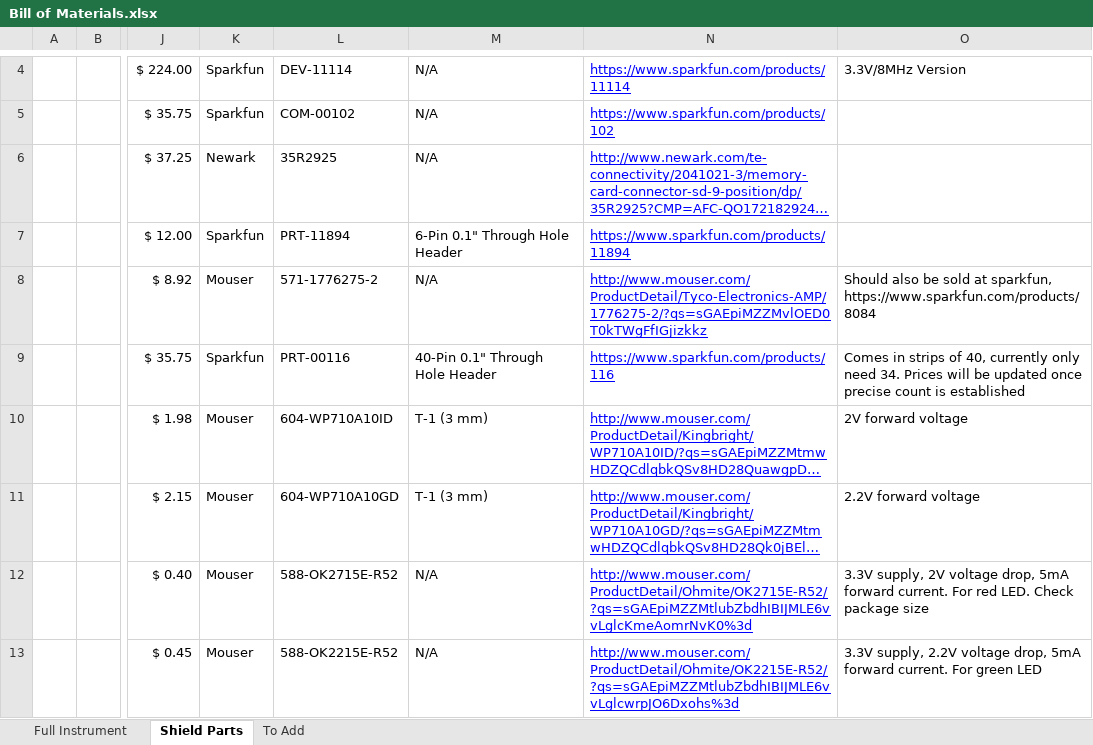
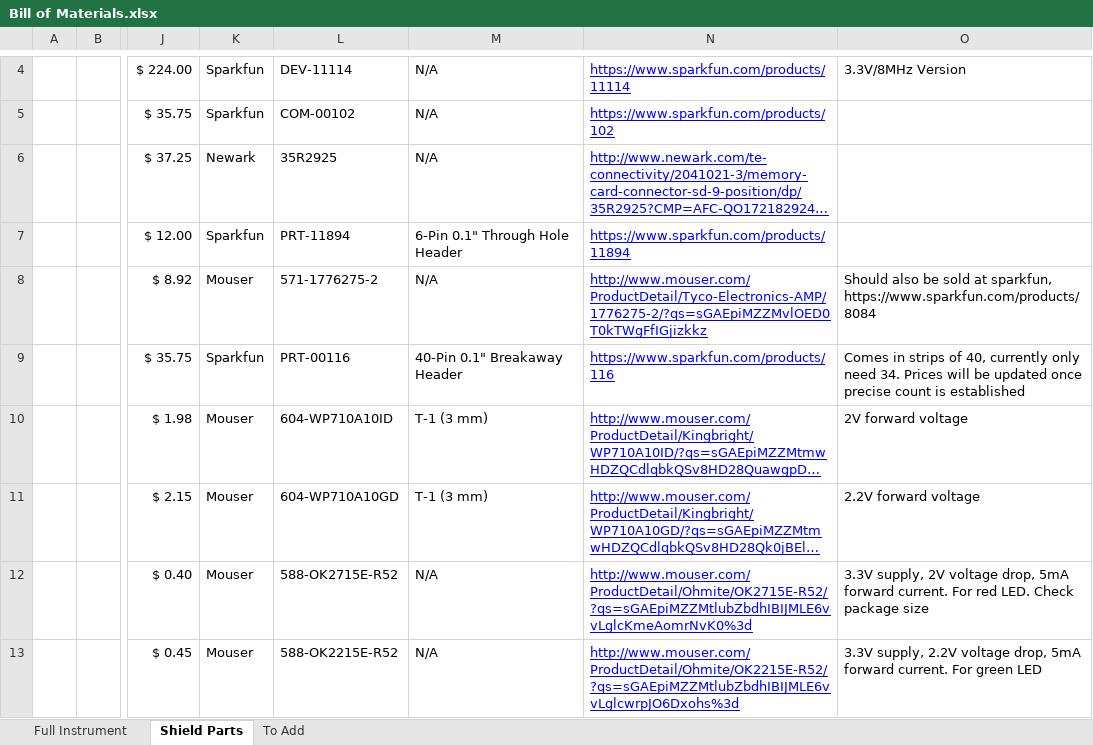
Before and after one commit to madvoid/BTEMS, an Excel workbook: Bill of Materials.xlsx, sheet Shield Parts, drawn as a sheet; only a part is shown, gaps mark what is left out; long unchanged cells end in …; values as stored, in another font and other column widths than the file's, no borders; the diff names each change by its address in the sheet, - before the commit and + after, or states it on an @@ line.

```diff
--- a/Bill of Materials.xlsx (sheet Shield Parts)
+++ b/Bill of Materials.xlsx (sheet Shield Parts)
-M9: 40-Pin 0.1" Through Hole Header
+M9: 40-Pin 0.1" Breakaway Header
```
Also changed, not shown: sheet Full Instrument, sheet To Add, formulas that keep their value, 1 other file.
